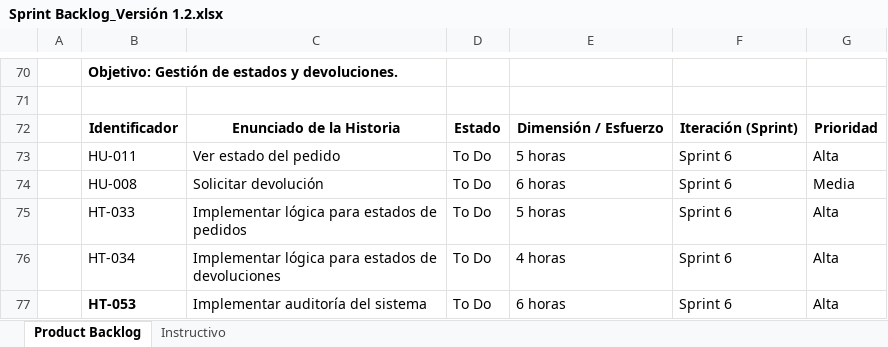
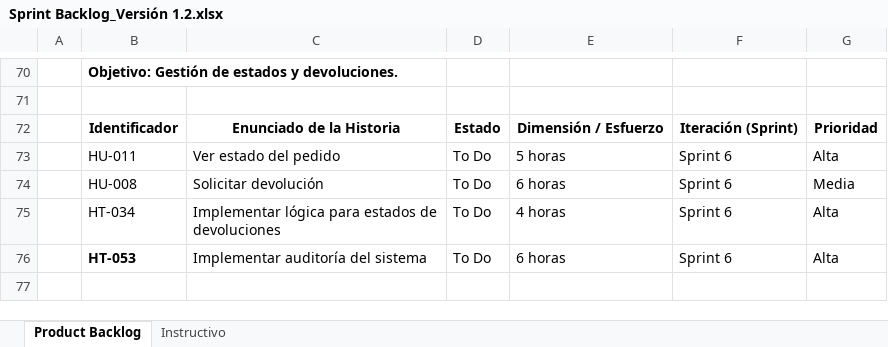
Before and after one commit to Adrian-Mz/Proyecto_E-commerce, an Excel workbook: Documentacion/Product backlog/Product Backlog v1.2/Sprint Backlog_Versión 1.2.xlsx, sheet Product Backlog, drawn as a sheet; only a part is shown, gaps mark what is left out; the shorter side is filled out with more unchanged rows; values as stored, in another font and other column widths than the file's, no borders; the diff names each change by its address in the sheet, - before the commit and + after, or states it on an @@ line.

```diff
--- a/Documentacion/Product backlog/Product Backlog v1.2/Sprint Backlog_Versión 1.2.xlsx (sheet Product Backlog)
+++ b/Documentacion/Product backlog/Product Backlog v1.2/Sprint Backlog_Versión 1.2.xlsx (sheet Product Backlog)
-row 75:  | HT-033 | Implementar lógica para estados de pedidos | To Do | 5 horas | Sprint 6 | Alta
```
Also changed, not shown: Documentacion/Product backlog/Product Backlog v1.2/Historias de Usuario versión 1.2.xlsx, Documentacion/Product backlog/Product Backlog v1.2/Product Backlog_Versión 1.2.xlsx, 7 other files.
